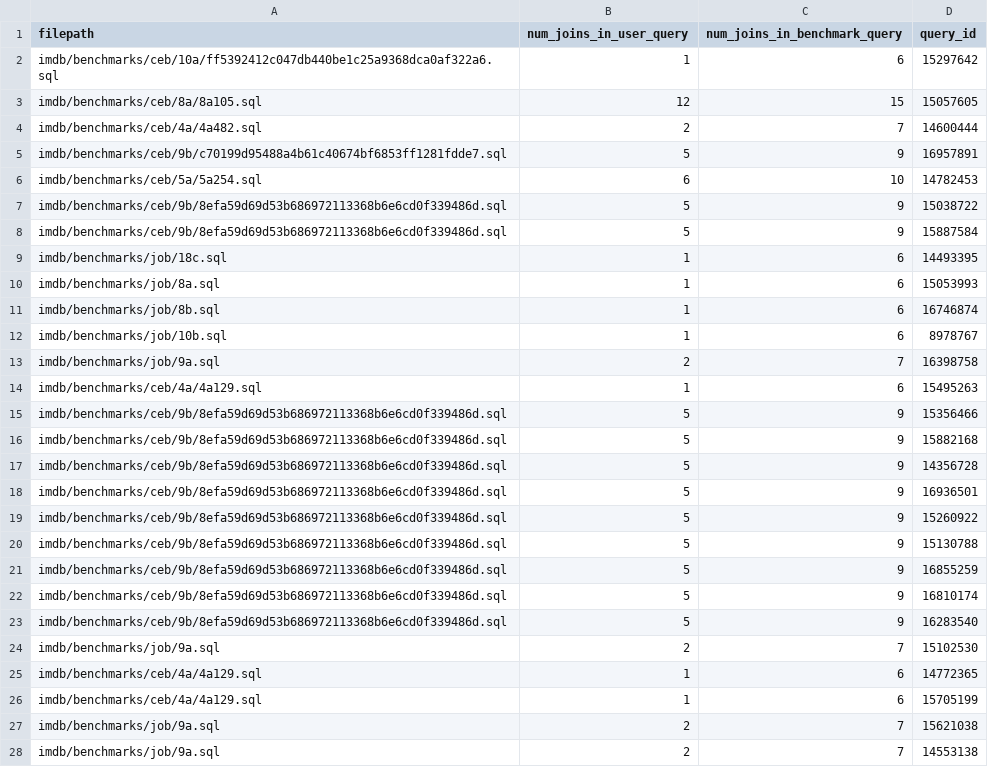
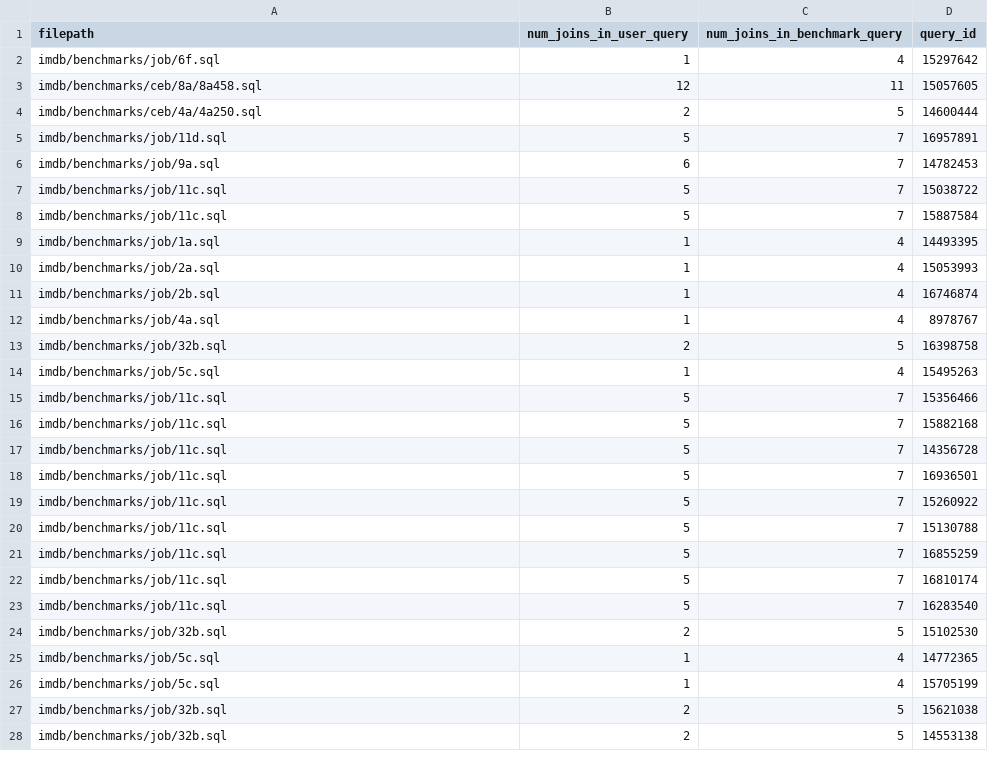
Before and after one commit to utndatasystems/redbench, a CSV file: workloads/50%-60%/high_variability.csv, drawn as a sheet; only a part is shown; the diff covers the shown part only.

```diff
--- a/workloads/50%-60%/high_variability.csv
+++ b/workloads/50%-60%/high_variability.csv
@@ -1,28 +1,28 @@
 filepath,num_joins_in_user_query,num_joins_in_benchmark_query,query_id
-imdb/benchmarks/ceb/10a/ff5392412c047db440be1c25a9368dca0af322a6.sql,1,6,15297642
-imdb/benchmarks/ceb/8a/8a105.sql,12,15,15057605
-imdb/benchmarks/ceb/4a/4a482.sql,2,7,14600444
-imdb/benchmarks/ceb/9b/c70199d95488a4b61c40674bf6853ff1281fdde7.sql,5,9,16957891
-imdb/benchmarks/ceb/5a/5a254.sql,6,10,14782453
-imdb/benchmarks/ceb/9b/8efa59d69d53b686972113368b6e6cd0f339486d.sql,5,9,15038722
-imdb/benchmarks/ceb/9b/8efa59d69d53b686972113368b6e6cd0f339486d.sql,5,9,15887584
-imdb/benchmarks/job/18c.sql,1,6,14493395
-imdb/benchmarks/job/8a.sql,1,6,15053993
-imdb/benchmarks/job/8b.sql,1,6,16746874
-imdb/benchmarks/job/10b.sql,1,6,8978767
-imdb/benchmarks/job/9a.sql,2,7,16398758
-imdb/benchmarks/ceb/4a/4a129.sql,1,6,15495263
-imdb/benchmarks/ceb/9b/8efa59d69d53b686972113368b6e6cd0f339486d.sql,5,9,15356466
-imdb/benchmarks/ceb/9b/8efa59d69d53b686972113368b6e6cd0f339486d.sql,5,9,15882168
-imdb/benchmarks/ceb/9b/8efa59d69d53b686972113368b6e6cd0f339486d.sql,5,9,14356728
-imdb/benchmarks/ceb/9b/8efa59d69d53b686972113368b6e6cd0f339486d.sql,5,9,16936501
-imdb/benchmarks/ceb/9b/8efa59d69d53b686972113368b6e6cd0f339486d.sql,5,9,15260922
-imdb/benchmarks/ceb/9b/8efa59d69d53b686972113368b6e6cd0f339486d.sql,5,9,15130788
-imdb/benchmarks/ceb/9b/8efa59d69d53b686972113368b6e6cd0f339486d.sql,5,9,16855259
-imdb/benchmarks/ceb/9b/8efa59d69d53b686972113368b6e6cd0f339486d.sql,5,9,16810174
-imdb/benchmarks/ceb/9b/8efa59d69d53b686972113368b6e6cd0f339486d.sql,5,9,16283540
-imdb/benchmarks/job/9a.sql,2,7,15102530
-imdb/benchmarks/ceb/4a/4a129.sql,1,6,14772365
-imdb/benchmarks/ceb/4a/4a129.sql,1,6,15705199
-imdb/benchmarks/job/9a.sql,2,7,15621038
-imdb/benchmarks/job/9a.sql,2,7,14553138
+imdb/benchmarks/job/6f.sql,1,4,15297642
+imdb/benchmarks/ceb/8a/8a458.sql,12,11,15057605
+imdb/benchmarks/ceb/4a/4a250.sql,2,5,14600444
+imdb/benchmarks/job/11d.sql,5,7,16957891
+imdb/benchmarks/job/9a.sql,6,7,14782453
+imdb/benchmarks/job/11c.sql,5,7,15038722
+imdb/benchmarks/job/11c.sql,5,7,15887584
+imdb/benchmarks/job/1a.sql,1,4,14493395
+imdb/benchmarks/job/2a.sql,1,4,15053993
+imdb/benchmarks/job/2b.sql,1,4,16746874
+imdb/benchmarks/job/4a.sql,1,4,8978767
+imdb/benchmarks/job/32b.sql,2,5,16398758
+imdb/benchmarks/job/5c.sql,1,4,15495263
+imdb/benchmarks/job/11c.sql,5,7,15356466
+imdb/benchmarks/job/11c.sql,5,7,15882168
+imdb/benchmarks/job/11c.sql,5,7,14356728
+imdb/benchmarks/job/11c.sql,5,7,16936501
+imdb/benchmarks/job/11c.sql,5,7,15260922
+imdb/benchmarks/job/11c.sql,5,7,15130788
+imdb/benchmarks/job/11c.sql,5,7,16855259
+imdb/benchmarks/job/11c.sql,5,7,16810174
+imdb/benchmarks/job/11c.sql,5,7,16283540
+imdb/benchmarks/job/32b.sql,2,5,15102530
+imdb/benchmarks/job/5c.sql,1,4,14772365
+imdb/benchmarks/job/5c.sql,1,4,15705199
+imdb/benchmarks/job/32b.sql,2,5,15621038
+imdb/benchmarks/job/32b.sql,2,5,14553138
```
Also changed, not shown: 44 edited cells elsewhere in this file, workloads/30%-40%/high_variability.csv, workloads/30%-40%/mid_variability.csv, 45 other files.
